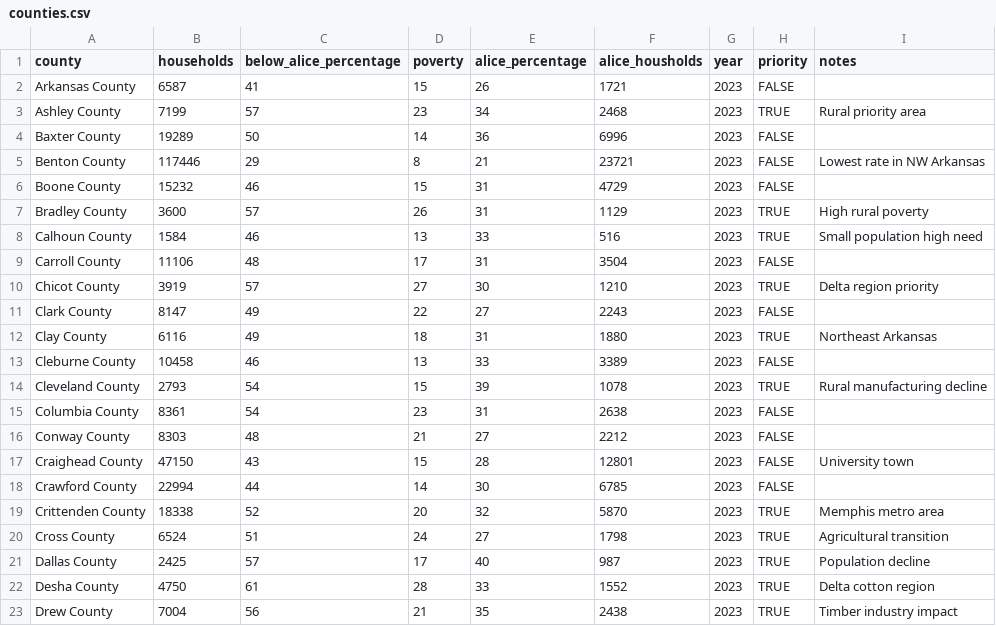
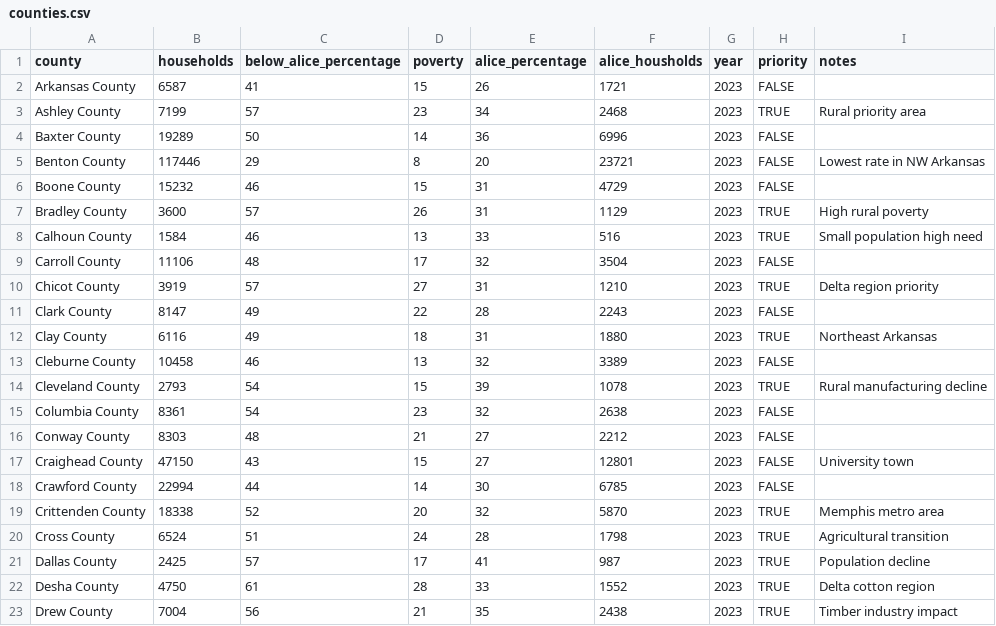
Before and after one commit to ahmadabugosh/alice-for-arkansas, a CSV file: data/counties.csv, drawn as a sheet; only a part is shown; the diff covers the shown part only.

```diff
--- a/data/counties.csv
+++ b/data/counties.csv
@@ -4,3 +4,3 @@ Ashley County,7199,57,23,34,2468,2023,TRUE,Rural priority area
 Baxter County,19289,50,14,36,6996,2023,FALSE,
-Benton County,117446,29,8,21,23721,2023,FALSE,Lowest rate in NW Arkansas
+Benton County,117446,29,8,20,23721,2023,FALSE,Lowest rate in NW Arkansas
 Boone County,15232,46,15,31,4729,2023,FALSE,
@@ -8,15 +8,15 @@ Bradley County,3600,57,26,31,1129,2023,TRUE,High rural poverty
 Calhoun County,1584,46,13,33,516,2023,TRUE,Small population high need
-Carroll County,11106,48,17,31,3504,2023,FALSE,
-Chicot County,3919,57,27,30,1210,2023,TRUE,Delta region priority
-Clark County,8147,49,22,27,2243,2023,FALSE,
+Carroll County,11106,48,17,32,3504,2023,FALSE,
+Chicot County,3919,57,27,31,1210,2023,TRUE,Delta region priority
+Clark County,8147,49,22,28,2243,2023,FALSE,
 Clay County,6116,49,18,31,1880,2023,TRUE,Northeast Arkansas
-Cleburne County,10458,46,13,33,3389,2023,FALSE,
+Cleburne County,10458,46,13,32,3389,2023,FALSE,
 Cleveland County,2793,54,15,39,1078,2023,TRUE,Rural manufacturing decline
-Columbia County,8361,54,23,31,2638,2023,FALSE,
+Columbia County,8361,54,23,32,2638,2023,FALSE,
 Conway County,8303,48,21,27,2212,2023,FALSE,
-Craighead County,47150,43,15,28,12801,2023,FALSE,University town
+Craighead County,47150,43,15,27,12801,2023,FALSE,University town
 Crawford County,22994,44,14,30,6785,2023,FALSE,
 Crittenden County,18338,52,20,32,5870,2023,TRUE,Memphis metro area
-Cross County,6524,51,24,27,1798,2023,TRUE,Agricultural transition
-Dallas County,2425,57,17,40,987,2023,TRUE,Population decline
+Cross County,6524,51,24,28,1798,2023,TRUE,Agricultural transition
+Dallas County,2425,57,17,41,987,2023,TRUE,Population decline
 Desha County,4750,61,28,33,1552,2023,TRUE,Delta cotton region
```
Also changed, not shown: 32 edited cells elsewhere in this file, 2 other files.
